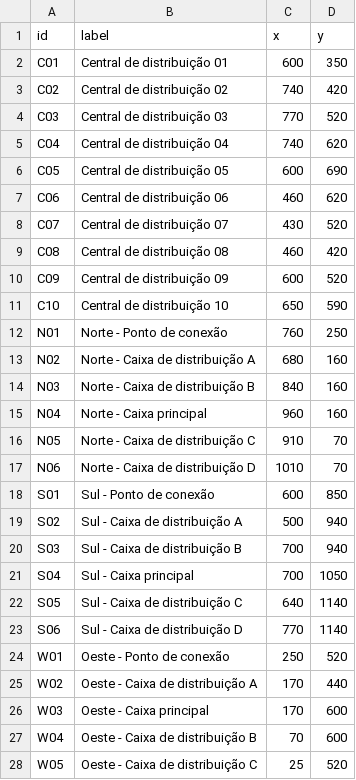
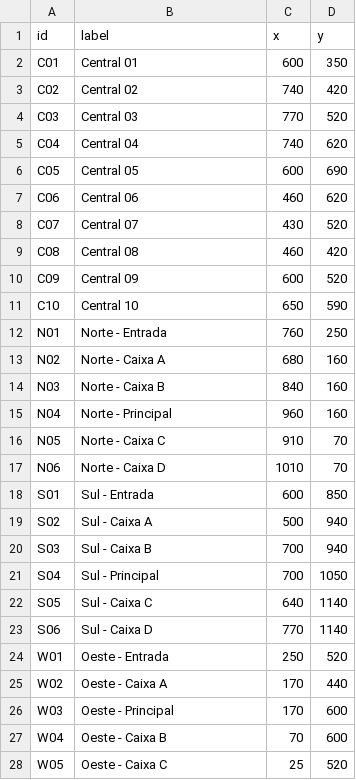
Before and after one commit to HenriqueFestraits/net-resilience, a CSV file: data/rede_hibrida/nodes.csv, drawn as a sheet; only a part is shown; the diff covers the shown part only.

Commit message:
chore: keep telecom topology labels concise in graph view

```diff
--- a/data/rede_hibrida/nodes.csv
+++ b/data/rede_hibrida/nodes.csv
@@ -1,28 +1,28 @@
 id,label,x,y
-C01,Central de distribuição 01,600,350
-C02,Central de distribuição 02,740,420
-C03,Central de distribuição 03,770,520
-C04,Central de distribuição 04,740,620
-C05,Central de distribuição 05,600,690
-C06,Central de distribuição 06,460,620
-C07,Central de distribuição 07,430,520
-C08,Central de distribuição 08,460,420
-C09,Central de distribuição 09,600,520
-C10,Central de distribuição 10,650,590
-N01,Norte - Ponto de conexão,760,250
-N02,Norte - Caixa de distribuição A,680,160
-N03,Norte - Caixa de distribuição B,840,160
-N04,Norte - Caixa principal,960,160
-N05,Norte - Caixa de distribuição C,910,70
-N06,Norte - Caixa de distribuição D,1010,70
-S01,Sul - Ponto de conexão,600,850
-S02,Sul - Caixa de distribuição A,500,940
-S03,Sul - Caixa de distribuição B,700,940
-S04,Sul - Caixa principal,700,1050
-S05,Sul - Caixa de distribuição C,640,1140
-S06,Sul - Caixa de distribuição D,770,1140
-W01,Oeste - Ponto de conexão,250,520
-W02,Oeste - Caixa de distribuição A,170,440
-W03,Oeste - Caixa principal,170,600
-W04,Oeste - Caixa de distribuição B,70,600
-W05,Oeste - Caixa de distribuição C,25,520
+C01,Central 01,600,350
+C02,Central 02,740,420
+C03,Central 03,770,520
+C04,Central 04,740,620
+C05,Central 05,600,690
+C06,Central 06,460,620
+C07,Central 07,430,520
+C08,Central 08,460,420
+C09,Central 09,600,520
+C10,Central 10,650,590
+N01,Norte - Entrada,760,250
+N02,Norte - Caixa A,680,160
+N03,Norte - Caixa B,840,160
+N04,Norte - Principal,960,160
+N05,Norte - Caixa C,910,70
+N06,Norte - Caixa D,1010,70
+S01,Sul - Entrada,600,850
+S02,Sul - Caixa A,500,940
+S03,Sul - Caixa B,700,940
+S04,Sul - Principal,700,1050
+S05,Sul - Caixa C,640,1140
+S06,Sul - Caixa D,770,1140
+W01,Oeste - Entrada,250,520
+W02,Oeste - Caixa A,170,440
+W03,Oeste - Principal,170,600
+W04,Oeste - Caixa B,70,600
+W05,Oeste - Caixa C,25,520
```
Also changed, not shown: 15 edited cells elsewhere in this file.
